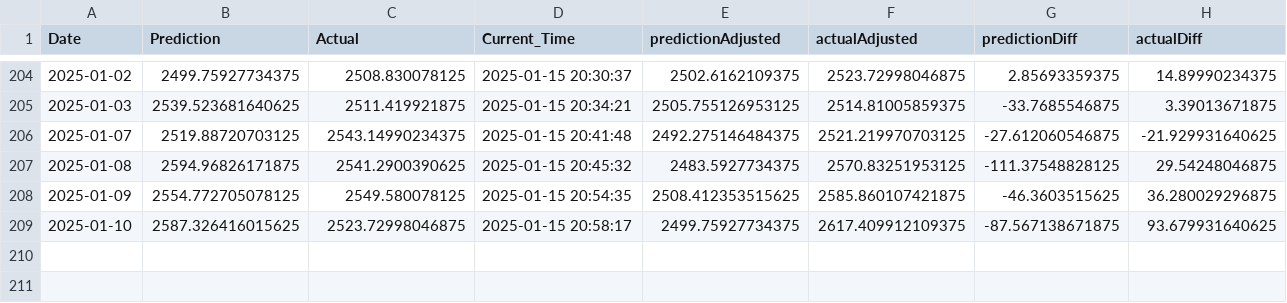
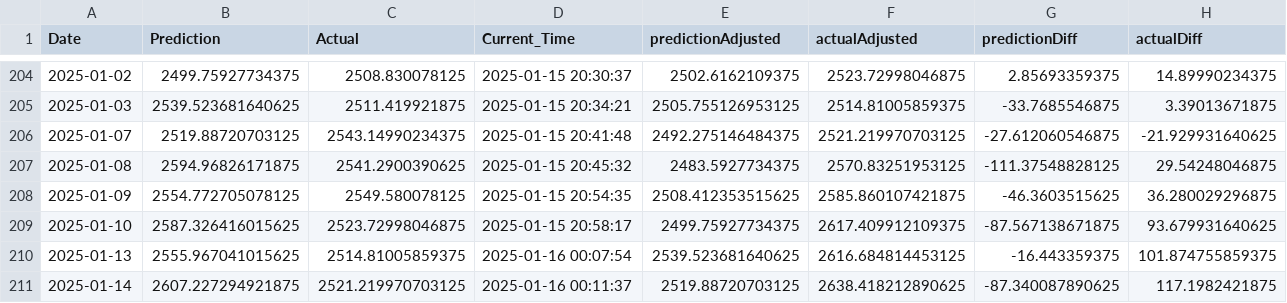
Before and after one commit to IsakFriisJespersen2/test-grafana-data, a CSV file: 01_Model_Data/02_Processed_Results/OMX huber_loss 4.csv, drawn as a sheet; only a part is shown, gaps mark what is left out; the diff names each change by its address in the sheet, - before the commit and + after, or states it on an @@ line.

Commit message:
Add data.csv with updated processed results

```diff
--- a/01_Model_Data/02_Processed_Results/OMX huber_loss 4.csv
+++ b/01_Model_Data/02_Processed_Results/OMX huber_loss 4.csv
+row 210: 2025-01-13 | 2555.967041015625 | 2514.81005859375 | 2025-01-16 00:07:54 | 2539.523681640625 | 2616.684814453125 | -16.443359375 | 101.874755859375
+row 211: 2025-01-14 | 2607.227294921875 | 2521.219970703125 | 2025-01-16 00:11:37 | 2519.88720703125 | 2638.418212890625 | -87.340087890625 | 117.1982421875
```
